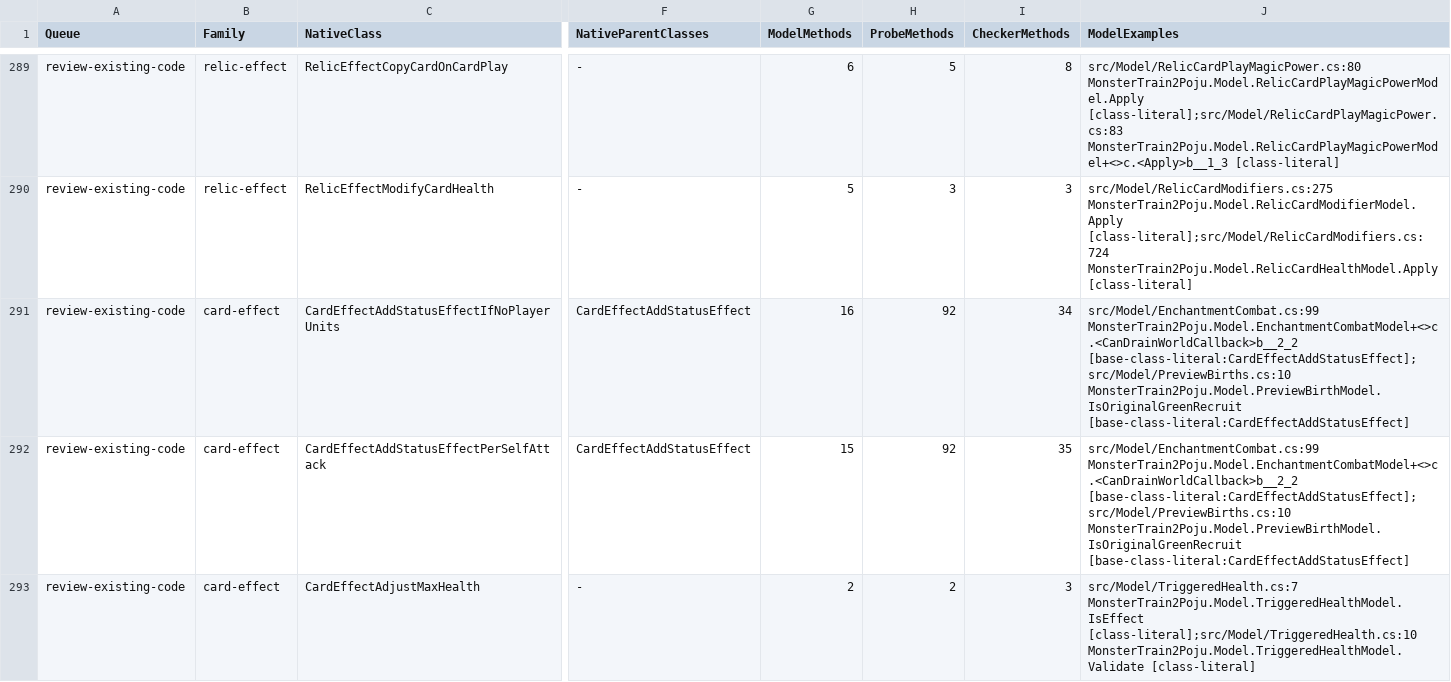
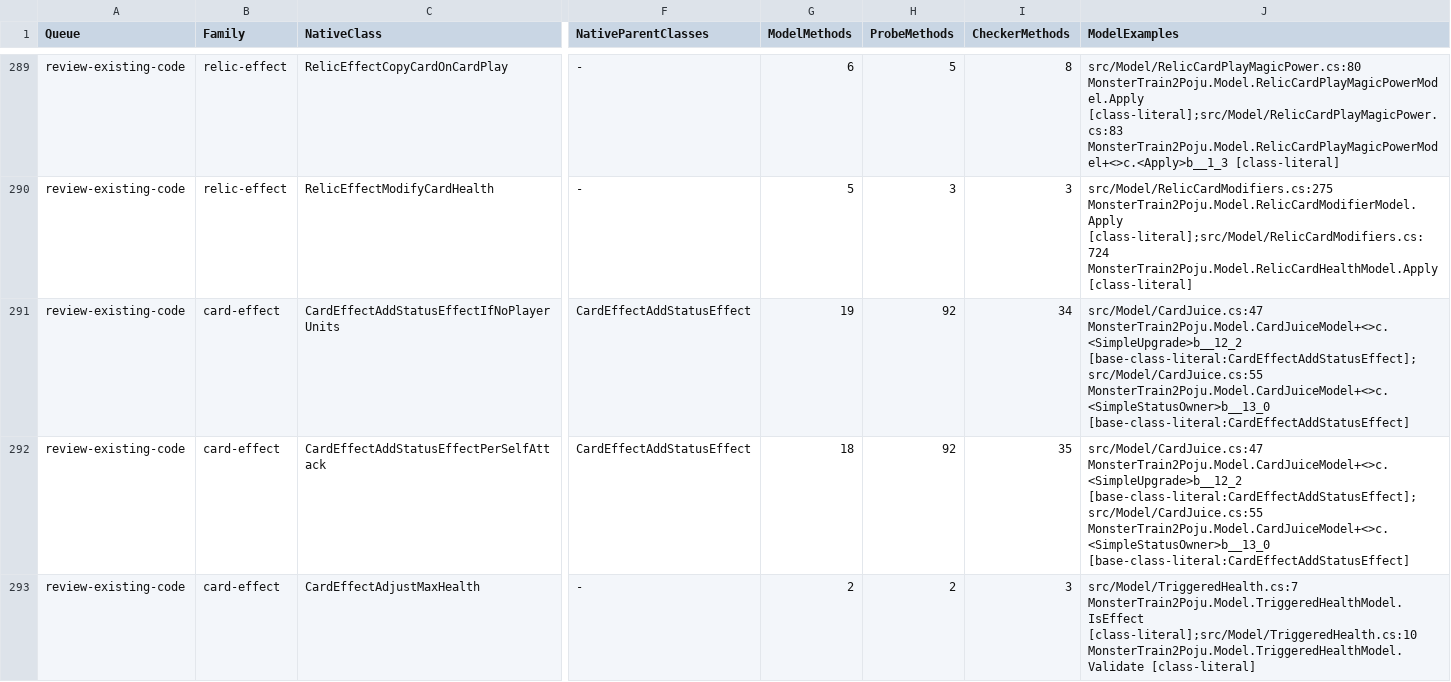
Before and after one commit to netcan/monster-train2-solver, a TSV file: docs/inventory/game-2.3.1-reconciliation.tsv, drawn as a sheet; only a part is shown, gaps mark what is left out; the diff covers the shown part only; the diff names each change by its address in the sheet, - before the commit and + after, or states it on an @@ line.

Commit message:
Model Juice multipliers through a shared status-spell contract

```diff
--- a/docs/inventory/game-2.3.1-reconciliation.tsv
+++ b/docs/inventory/game-2.3.1-reconciliation.tsv
-G291 (ModelMethods): 16
+G291 (ModelMethods): 19
-J291:J292 (ModelExamples): src/Model/EnchantmentCombat.cs:99 MonsterTrain2Poju.Model.EnchantmentCombatModel+<>c.<CanDrainWorldCallback>b__2_2 [base-class-literal:CardEffectAddStatusEffect];src/Model/PreviewBirths.cs:10 MonsterTrain2Poju.Model.PreviewBirthModel.IsOriginalGreenRecruit [base-class-literal:CardEffectAddStatusEffect]
+J291:J292 (ModelExamples): src/Model/CardJuice.cs:47 MonsterTrain2Poju.Model.CardJuiceModel+<>c.<SimpleUpgrade>b__12_2 [base-class-literal:CardEffectAddStatusEffect];src/Model/CardJuice.cs:55 MonsterTrain2Poju.Model.CardJuiceModel+<>c.<SimpleStatusOwner>b__13_0 [base-class-literal:CardEffectAddStatusEffect]
-G292 (ModelMethods): 15
+G292 (ModelMethods): 18
```
Also changed, not shown: 83 edited cells elsewhere in this file, 20 other files.
